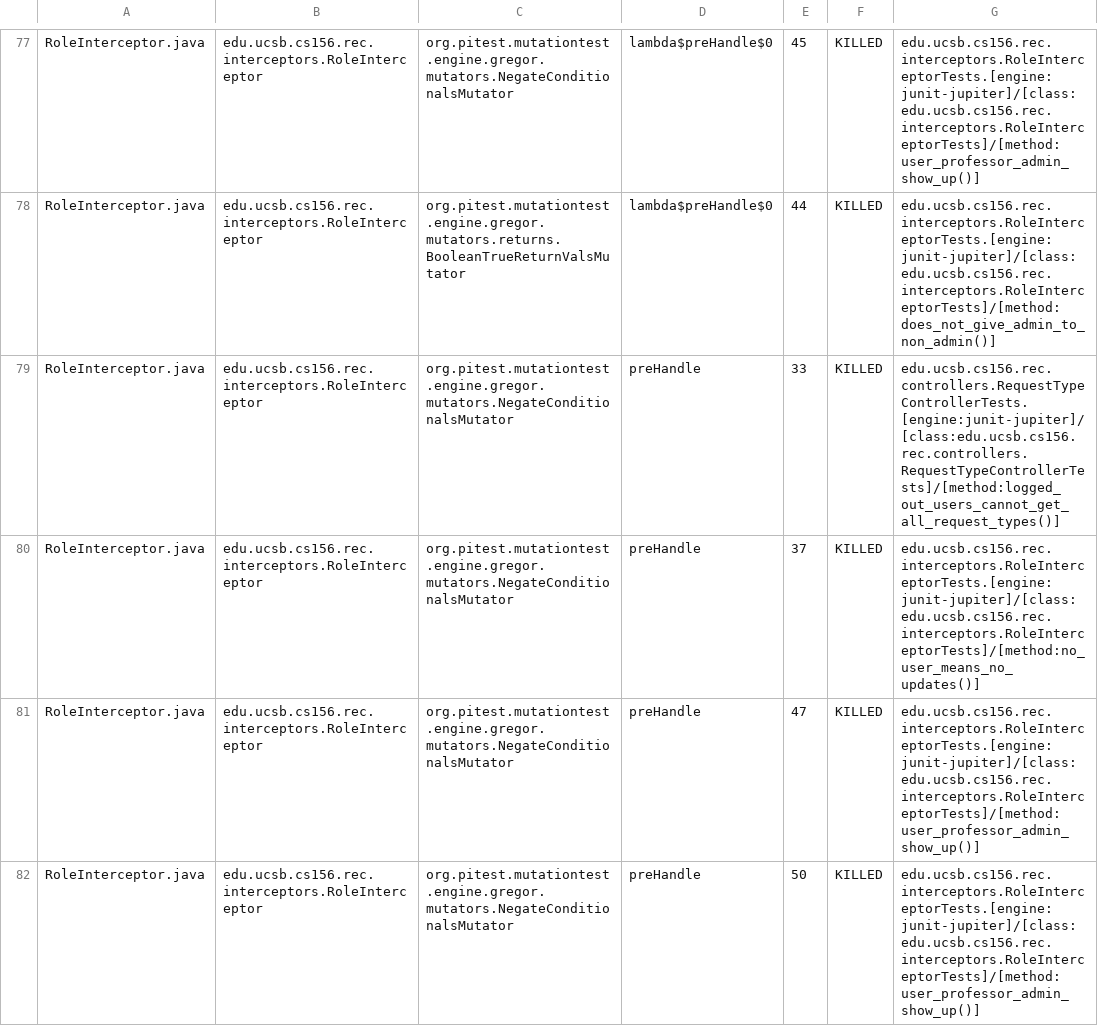
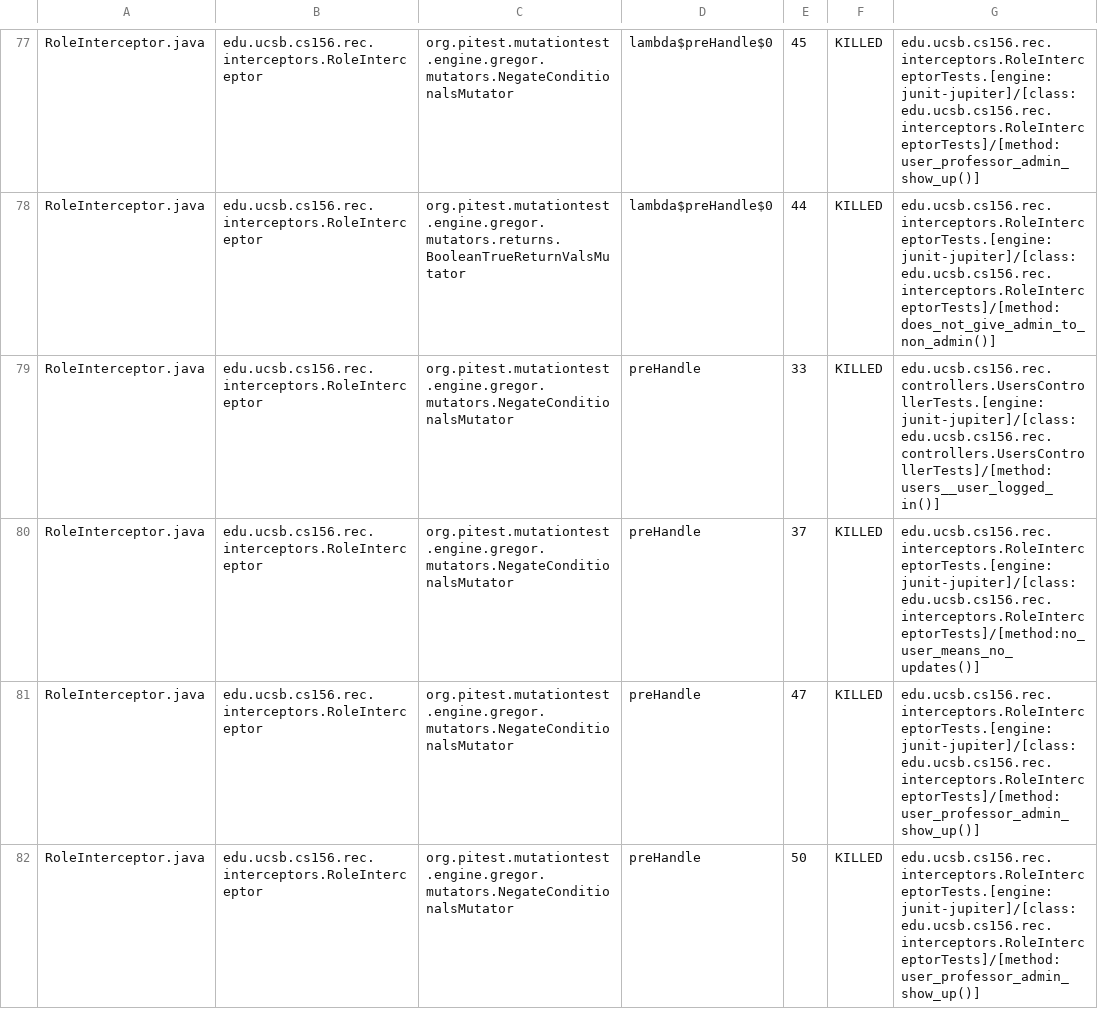
Before and after one commit to ucsb-cs156-f25/proj-rec-f25-17, a CSV file: prs/11/pitest/mutations.csv, drawn as a sheet; only a part is shown, gaps mark what is left out; the diff covers the shown part only.

Commit message:
Deploying to gh-pages from @ ucsb-cs156-f25/proj-rec-f25-17@20dcb0eedfd265f26e1f53d25e58257ee10334ec 🚀

```diff
--- a/prs/11/pitest/mutations.csv
+++ b/prs/11/pitest/mutations.csv
@@ -78,3 +78,3 @@ RoleInterceptor.java,edu.ucsb.cs156.rec.interceptors.RoleInterceptor,org.pitest.
 RoleInterceptor.java,edu.ucsb.cs156.rec.interceptors.RoleInterceptor,org.pitest.mutationtest.engine.gregor.mutators.returns.BooleanTrueReturnValsMutator,lambda$preHandle$0,44,KILLED,edu.ucsb.cs156.rec.interceptors.RoleInterceptorTests.[engine:junit-jupiter]/[class:edu.ucsb.cs156.rec.interceptors.RoleInterceptorTests]/[method:does_not_give_admin_to_non_admin()]
-RoleInterceptor.java,edu.ucsb.cs156.rec.interceptors.RoleInterceptor,org.pitest.mutationtest.engine.gregor.mutators.NegateConditionalsMutator,preHandle,33,KILLED,edu.ucsb.cs156.rec.controllers.RequestTypeControllerTests.[engine:junit-jupiter]/[class:edu.ucsb.cs156.rec.controllers.RequestTypeControllerTests]/[method:logged_out_users_cannot_get_all_request_types()]
+RoleInterceptor.java,edu.ucsb.cs156.rec.interceptors.RoleInterceptor,org.pitest.mutationtest.engine.gregor.mutators.NegateConditionalsMutator,preHandle,33,KILLED,edu.ucsb.cs156.rec.controllers.UsersControllerTests.[engine:junit-jupiter]/[class:edu.ucsb.cs156.rec.controllers.UsersControllerTests]/[method:users__user_logged_in()]
 RoleInterceptor.java,edu.ucsb.cs156.rec.interceptors.RoleInterceptor,org.pitest.mutationtest.engine.gregor.mutators.NegateConditionalsMutator,preHandle,37,KILLED,edu.ucsb.cs156.rec.interceptors.RoleInterceptorTests.[engine:junit-jupiter]/[class:edu.ucsb.cs156.rec.interceptors.RoleInterceptorTests]/[method:no_user_means_no_updates()]
```
Also changed, not shown: 9 edited cells elsewhere in this file, 11 other files.
